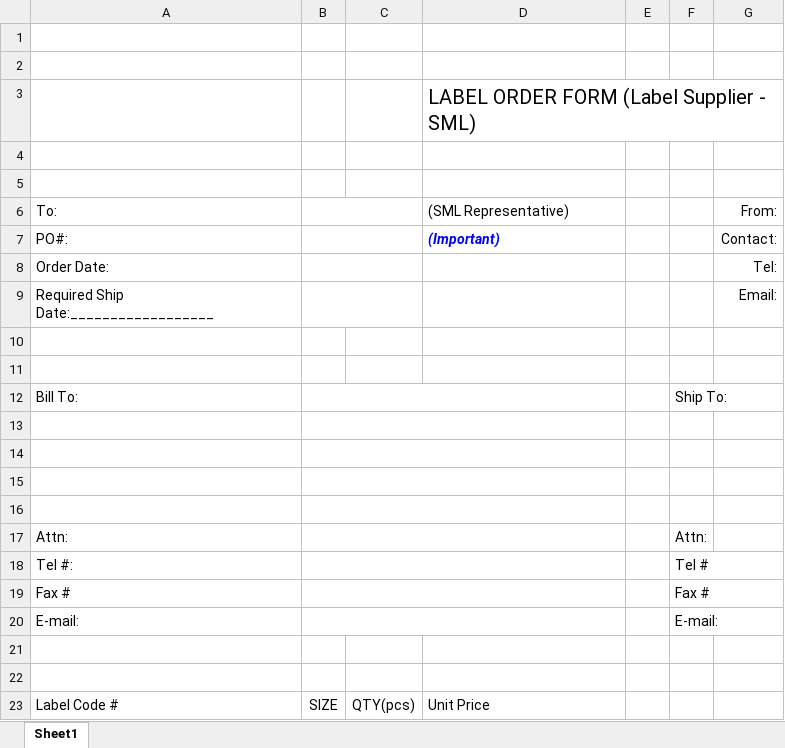
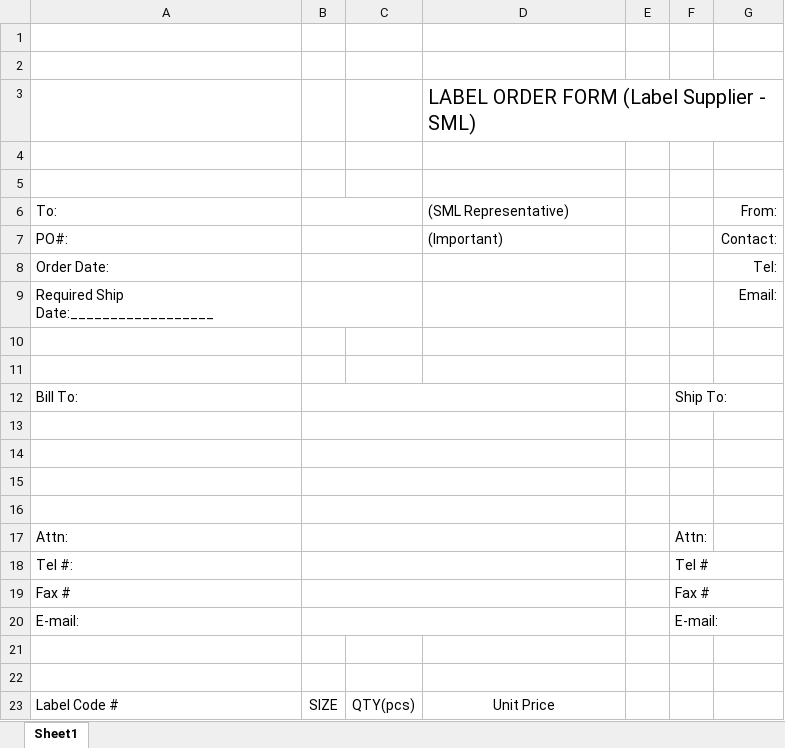
Before and after one commit to cntam/highablePrint, an Excel workbook: template/potem15.xlsx, sheet Sheet1, drawn as a sheet; values as stored, in another font and other column widths than the file's, no borders; charts and pictures not drawn; the diff names each change by its address in the sheet, - before the commit and + after, or states it on an @@ line.

```diff
--- a/template/potem15.xlsx (sheet Sheet1)
+++ b/template/potem15.xlsx (sheet Sheet1)
@@ D7 bold: on → off, italic: on → off, text colour: #0000FF → black @@
-D23 alignment: left
+D23 alignment: center
```
Also changed, not shown: template/potem12.xlsx, template/potem4.xlsx, 12 other files.
